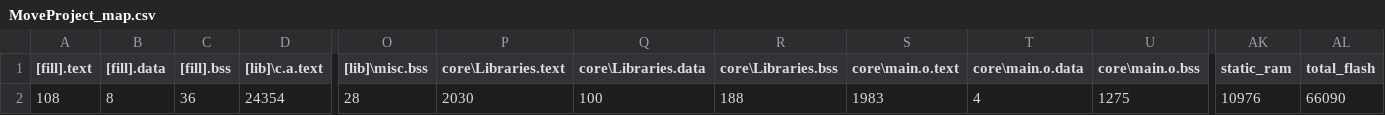
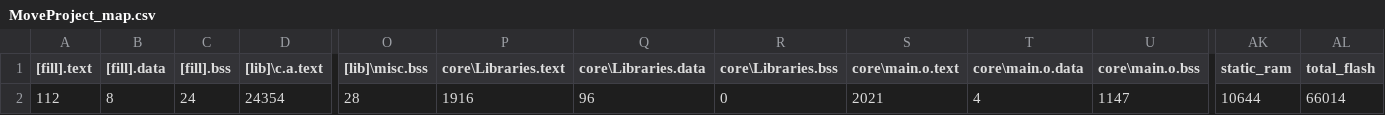
Before and after one commit to surpace0924/MoveProject, a CSV file: BUILD/NUCLEO_F401RE/GCC_ARM/MoveProject_map.csv, drawn as a sheet; only a part is shown, gaps mark what is left out; the diff names each change by its address in the sheet, - before the commit and + after, or states it on an @@ line.

```diff
--- a/BUILD/NUCLEO_F401RE/GCC_ARM/MoveProject_map.csv
+++ b/BUILD/NUCLEO_F401RE/GCC_ARM/MoveProject_map.csv
-A2 ([fill].text): 108
+A2 ([fill].text): 112
-C2 ([fill].bss): 36
+C2 ([fill].bss): 24
-P2 (core\Libraries.text): 2030
+P2 (core\Libraries.text): 1916
-Q2 (core\Libraries.data): 100
+Q2 (core\Libraries.data): 96
-R2 (core\Libraries.bss): 188
+R2 (core\Libraries.bss): 0
-S2 (core\main.o.text): 1983
+S2 (core\main.o.text): 2021
-U2 (core\main.o.bss): 1275
+U2 (core\main.o.bss): 1147
-AK2 (static_ram): 10976
+AK2 (static_ram): 10644
-AL2 (total_flash): 66090
+AL2 (total_flash): 66014
```
Also changed, not shown: 15 other files.
